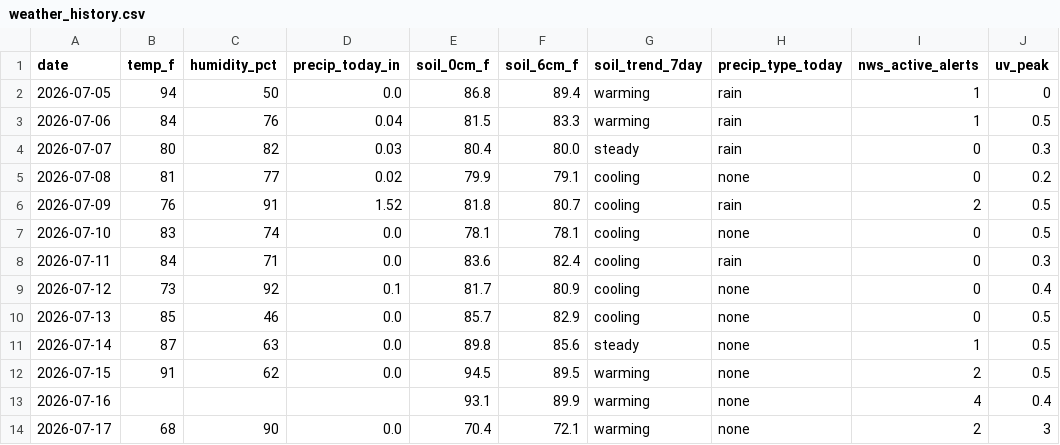
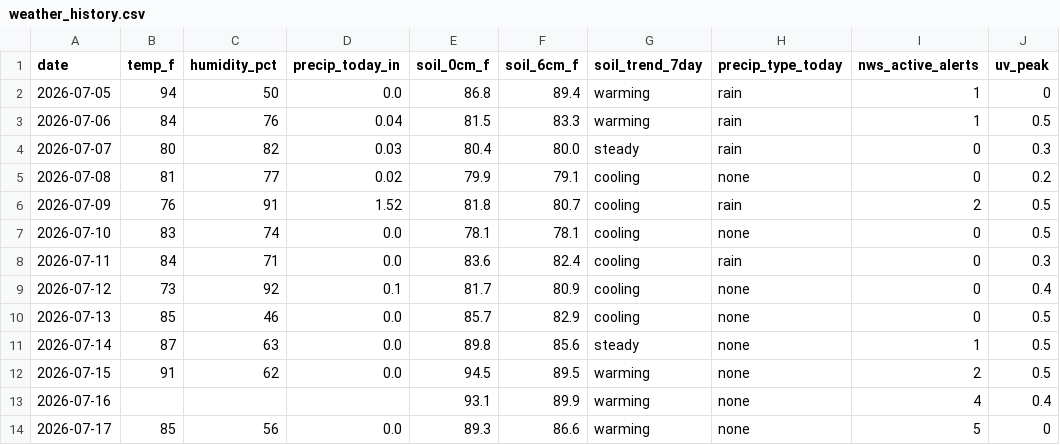
Before and after one commit to RDBFarm/rdbf-weather, a CSV file: weather_history.csv, drawn as a sheet; only a part is shown; the diff names each change by its address in the sheet, - before the commit and + after, or states it on an @@ line.

```diff
--- a/weather_history.csv
+++ b/weather_history.csv
-B14 (temp_f): 68
+B14 (temp_f): 85
-C14 (humidity_pct): 90
+C14 (humidity_pct): 56
-E14 (soil_0cm_f): 70.4
+E14 (soil_0cm_f): 89.3
-F14 (soil_6cm_f): 72.1
+F14 (soil_6cm_f): 86.6
-I14 (nws_active_alerts): 2
+I14 (nws_active_alerts): 5
-J14 (uv_peak): 3
+J14 (uv_peak): 0
```
Also changed, not shown: 1 other file.
